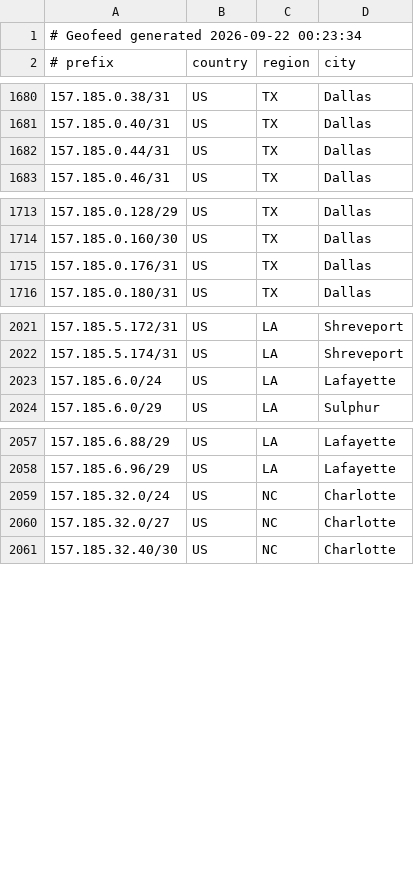
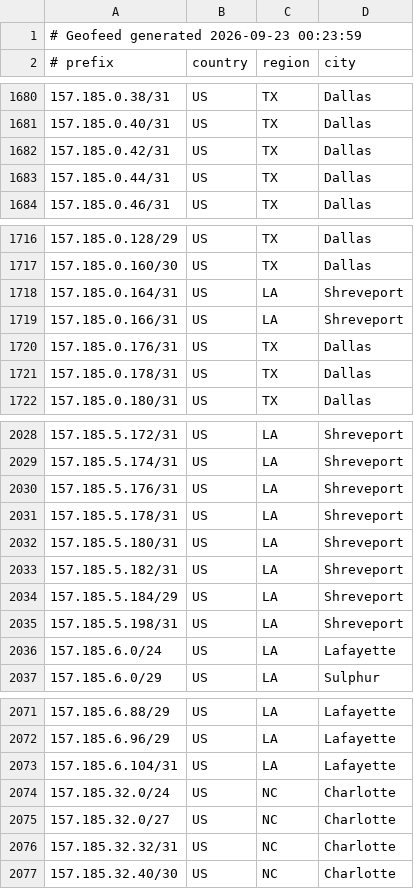
Before and after one commit to conterranae/geofeed, a CSV file: geofeed.csv, drawn as a sheet; only a part is shown, gaps mark what is left out; the diff covers the shown part only.

Commit message:
Update geofeed - 2026-09-23 00:24:29

```diff
--- a/geofeed.csv
+++ b/geofeed.csv
@@ -1,2 +1,2 @@
-# Geofeed generated 2026-09-22 00:23:34
+# Geofeed generated 2026-09-23 00:23:59
 # prefix,country,region,city
@@ -1681,2 +1681,3 @@
 157.185.0.40/31,US,TX,Dallas
+157.185.0.42/31,US,TX,Dallas
 157.185.0.44/31,US,TX,Dallas
@@ -1714,3 +1717,6 @@
 157.185.0.160/30,US,TX,Dallas
+157.185.0.164/31,US,LA,Shreveport
+157.185.0.166/31,US,LA,Shreveport
 157.185.0.176/31,US,TX,Dallas
+157.185.0.178/31,US,TX,Dallas
 157.185.0.180/31,US,TX,Dallas
@@ -2022,2 +2029,8 @@
 157.185.5.174/31,US,LA,Shreveport
+157.185.5.176/31,US,LA,Shreveport
+157.185.5.178/31,US,LA,Shreveport
+157.185.5.180/31,US,LA,Shreveport
+157.185.5.182/31,US,LA,Shreveport
+157.185.5.184/29,US,LA,Shreveport
+157.185.5.198/31,US,LA,Shreveport
 157.185.6.0/24,US,LA,Lafayette
@@ -2058,4 +2072,6 @@
 157.185.6.96/29,US,LA,Lafayette
+157.185.6.104/31,US,LA,Lafayette
 157.185.32.0/24,US,NC,Charlotte
 157.185.32.0/27,US,NC,Charlotte
+157.185.32.32/31,US,NC,Charlotte
 157.185.32.40/30,US,NC,Charlotte
```
Also changed, not shown: 7 added rows, 1 removed row and 5 edited cells elsewhere in this file.
